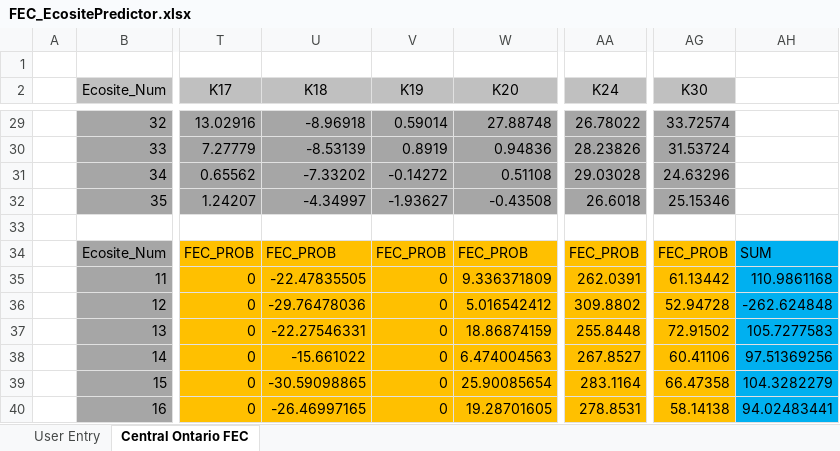
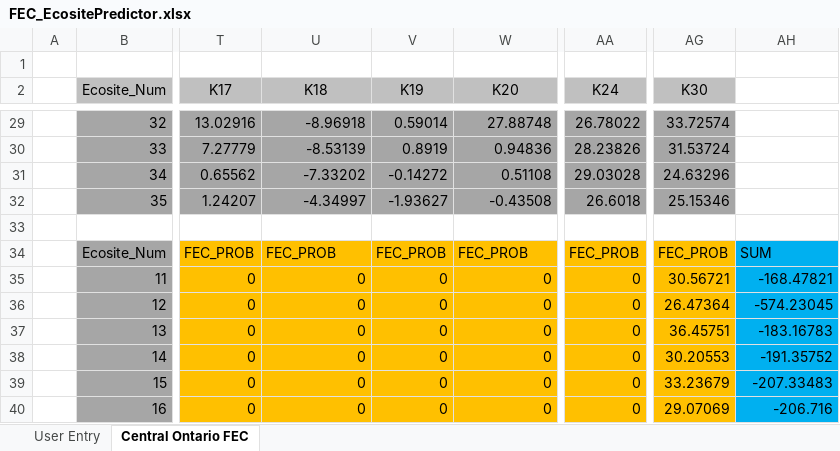
Before and after one commit to dan-e-lk/p2t_ArcMap10_Tools, an Excel workbook: Misc/FEC_EcositePredictor/reference/FEC_EcositePredictor.xlsx, sheet Central Ontario FEC, drawn as a sheet; only a part is shown, gaps mark what is left out; values as stored, in another font and other column widths than the file's, no borders; charts and pictures and conditional formats not drawn; the diff covers the shown part only; the diff names each change by its address in the sheet, - before the commit and + after, or states it on an @@ line.

Commit message:
new fec_ecositePredictor excel file

```diff
--- a/Misc/FEC_EcositePredictor/reference/FEC_EcositePredictor.xlsx (sheet Central Ontario FEC)
+++ b/Misc/FEC_EcositePredictor/reference/FEC_EcositePredictor.xlsx (sheet Central Ontario FEC)
-U35 (K18): -22.47835505
+U35 (K18): 0
-W35 (K20): 9.336371809
+W35 (K20): 0
-AA35 (K24): 262.0391
+AA35 (K24): 0
-AG35 (K30): 61.13442
+AG35 (K30): 30.56721
-AH35: 110.9861168
+AH35: -168.47821
-U36 (K18): -29.76478036
+U36 (K18): 0
-W36 (K20): 5.016542412
+W36 (K20): 0
-AA36 (K24): 309.8802
+AA36 (K24): 0
-AG36 (K30): 52.94728
+AG36 (K30): 26.47364
-AH36: -262.624848
+AH36: -574.23045
-U37 (K18): -22.27546331
+U37 (K18): 0
-W37 (K20): 18.86874159
+W37 (K20): 0
-AA37 (K24): 255.8448
+AA37 (K24): 0
-AG37 (K30): 72.91502
+AG37 (K30): 36.45751
-AH37: 105.7277583
+AH37: -183.16783
-U38 (K18): -15.661022
+U38 (K18): 0
-W38 (K20): 6.474004563
+W38 (K20): 0
-AA38 (K24): 267.8527
+AA38 (K24): 0
-AG38 (K30): 60.41106
+AG38 (K30): 30.20553
-AH38: 97.51369256
+AH38: -191.35752
-U39 (K18): -30.59098865
+U39 (K18): 0
-W39 (K20): 25.90085654
+W39 (K20): 0
-AA39 (K24): 283.1164
+AA39 (K24): 0
-AG39 (K30): 66.47358
+AG39 (K30): 33.23679
-AH39: 104.3282279
+AH39: -207.33483
-U40 (K18): -26.46997165
+U40 (K18): 0
-W40 (K20): 19.28701605
+W40 (K20): 0
-AA40 (K24): 278.8531
+AA40 (K24): 0
-AG40 (K30): 58.14138
+AG40 (K30): 29.07069
-AH40: 94.02483441
+AH40: -206.716
```
Also changed, not shown: 107 edited cells elsewhere in this sheet, sheet User Entry, formulas that keep their value.
